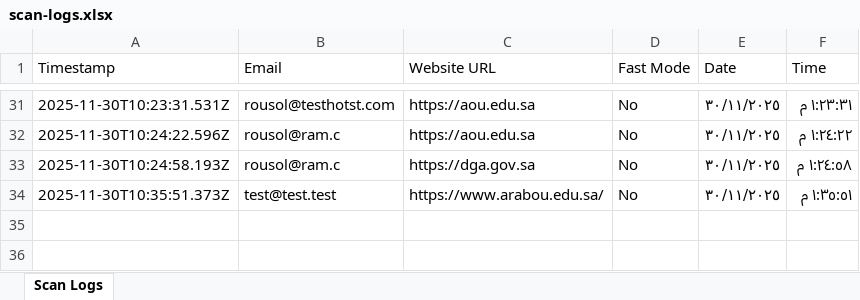
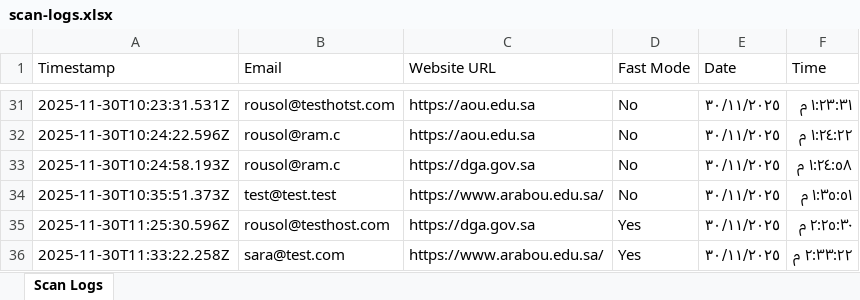
Before and after one commit to ramworld21/sda-auditor, an Excel workbook: scan-logs.xlsx, sheet Scan Logs, drawn as a sheet; only a part is shown, gaps mark what is left out; values as stored, in another font and other column widths than the file's, no borders; the diff names each change by its address in the sheet, - before the commit and + after, or states it on an @@ line.

```diff
--- a/scan-logs.xlsx (sheet Scan Logs)
+++ b/scan-logs.xlsx (sheet Scan Logs)
+row 35: 2025-11-30T11:25:30.596Z | rousol@testhost.com | https://dga.gov.sa | Yes | ٣٠/١١/٢٠٢٥ | ٢:٢٥:٣٠ م
+row 36: 2025-11-30T11:33:22.258Z | sara@test.com | https://www.arabou.edu.sa/ | Yes | ٣٠/١١/٢٠٢٥ | ٢:٣٣:٢٢ م
```
Also changed, not shown: 7 other files.
